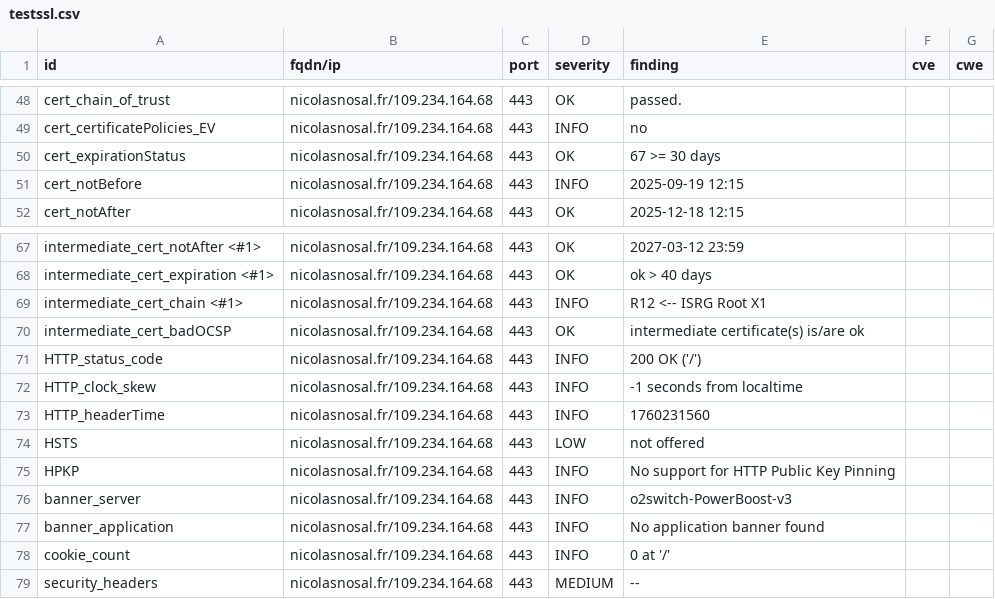
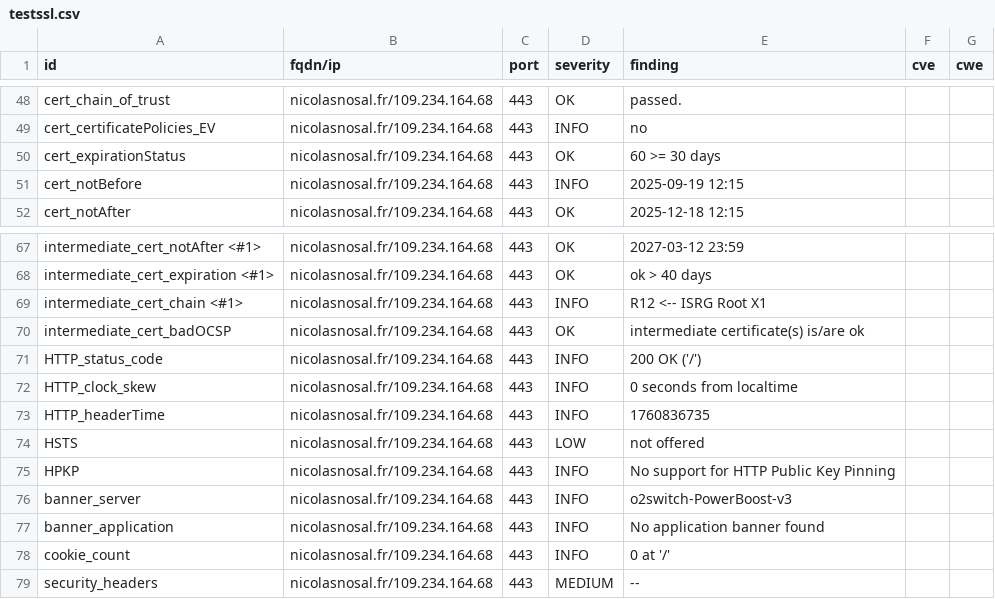
Before and after one commit to nnosal/dashlord, a CSV file: results/aHR0cHM6Ly9uaWNvbGFzbm9zYWwuZnIv/testssl.csv, drawn as a sheet; only a part is shown, gaps mark what is left out.

```diff
--- a/results/aHR0cHM6Ly9uaWNvbGFzbm9zYWwuZnIv/testssl.csv
+++ b/results/aHR0cHM6Ly9uaWNvbGFzbm9zYWwuZnIv/testssl.csv
@@ -49,3 +49,3 @@
 "cert_certificatePolicies_EV","nicolasnosal.fr/109.234.164.68","443","INFO","no","",""
-"cert_expirationStatus","nicolasnosal.fr/109.234.164.68","443","OK","67 >= 30 days","",""
+"cert_expirationStatus","nicolasnosal.fr/109.234.164.68","443","OK","60 >= 30 days","",""
 "cert_notBefore","nicolasnosal.fr/109.234.164.68","443","INFO","2025-09-19 12:15","",""
@@ -71,4 +71,4 @@
 "HTTP_status_code","nicolasnosal.fr/109.234.164.68","443","INFO","200 OK ('/')","",""
-"HTTP_clock_skew","nicolasnosal.fr/109.234.164.68","443","INFO","-1 seconds from localtime","",""
-"HTTP_headerTime","nicolasnosal.fr/109.234.164.68","443","INFO","1760231560","",""
+"HTTP_clock_skew","nicolasnosal.fr/109.234.164.68","443","INFO","0 seconds from localtime","",""
+"HTTP_headerTime","nicolasnosal.fr/109.234.164.68","443","INFO","1760836735","",""
 "HSTS","nicolasnosal.fr/109.234.164.68","443","LOW","not offered","",""
```
Also changed, not shown: 9 other files.
